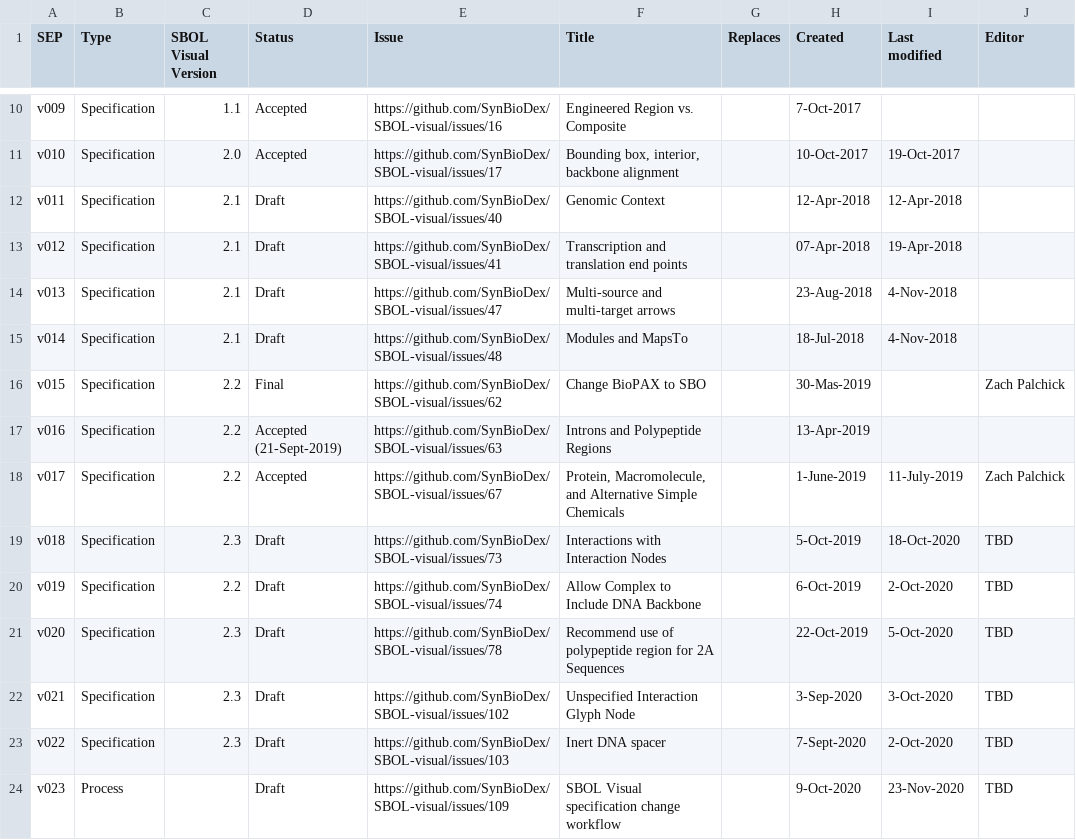
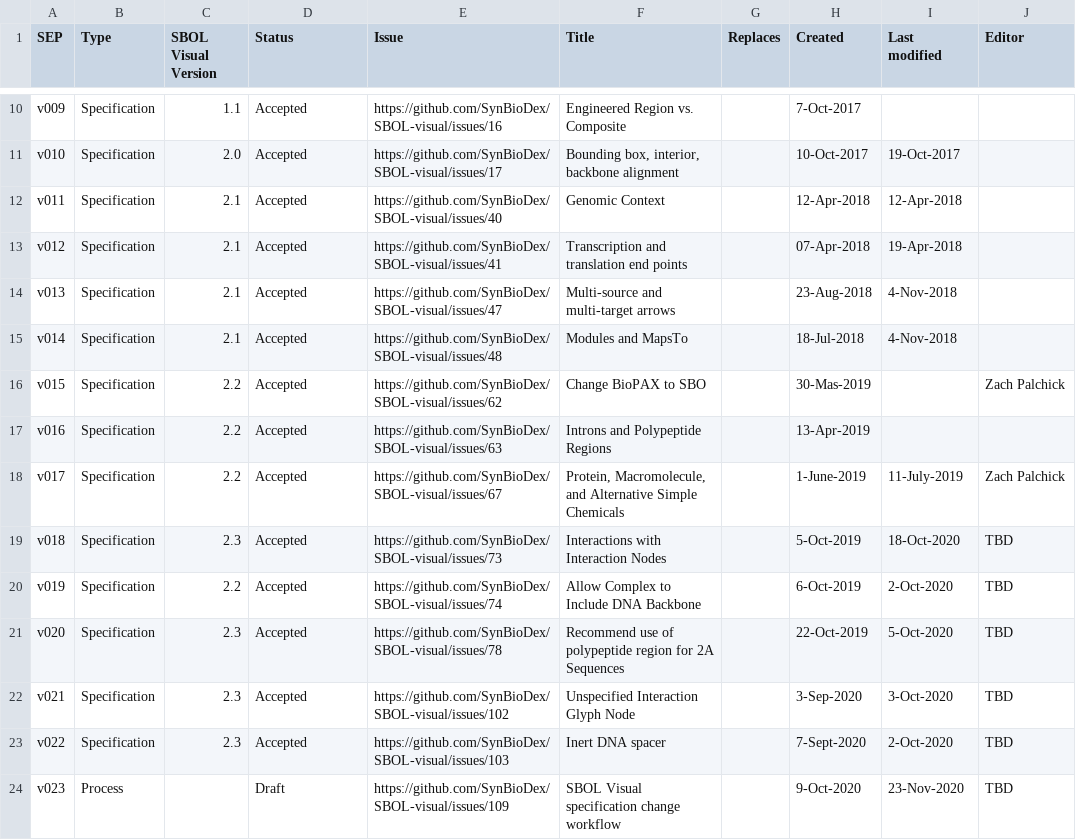
Before and after one commit to SynBioDex/SBOL-visual, a CSV file: SEPs/summary.csv, drawn as a sheet; only a part is shown, gaps mark what is left out; the diff names each change by its address in the sheet, - before the commit and + after, or states it on an @@ line.

```diff
--- a/SEPs/summary.csv
+++ b/SEPs/summary.csv
-D12:D15 (Status): Draft
+D12:D15 (Status): Accepted
-D16 (Status): Final
+D16 (Status): Accepted
-D17 (Status): Accepted (21-Sept-2019)
+D17 (Status): Accepted
-D19:D23 (Status): Draft
+D19:D23 (Status): Accepted
```
